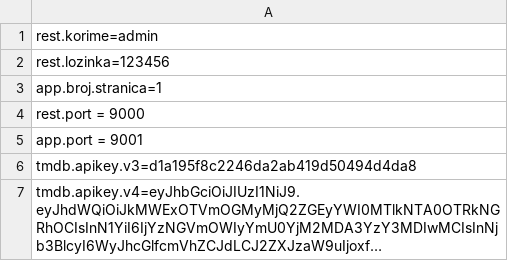
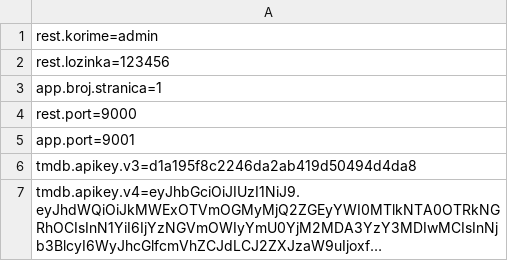
Before and after one commit to CroAnna/FoiFlix-movie-app, a CSV file: server/konfiguracija.csv, drawn as a sheet; long unchanged cells end in ….

```diff
--- a/server/konfiguracija.csv
+++ b/server/konfiguracija.csv
@@ -3,4 +3,4 @@ rest.lozinka=123456
 app.broj.stranica=1
-rest.port = 9000
-app.port = 9001
+rest.port=9000
+app.port=9001
 tmdb.apikey.v3=d1a195f8c2246da2ab419d50494d4da8
```
Also changed, not shown: 10 other files.
